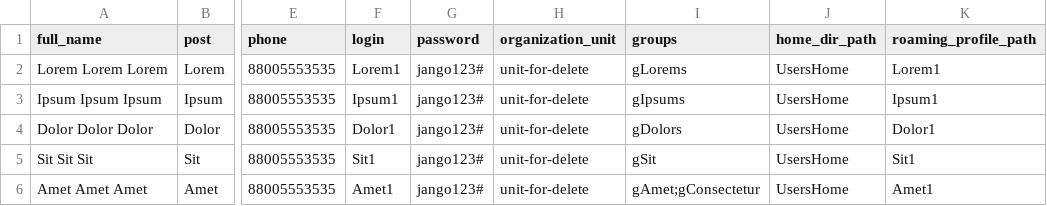
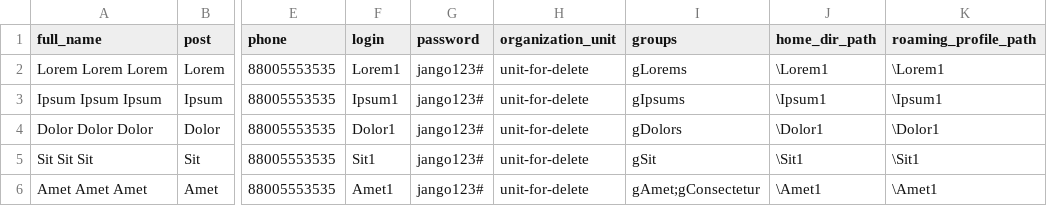
Before and after one commit to wilfordaf/IS-2020-5_Sem, a CSV file: Windows Server/lab2/input.csv, drawn as a sheet; only a part is shown, gaps mark what is left out; the diff names each change by its address in the sheet, - before the commit and + after, or states it on an @@ line.

Commit message:
feat: new home directory path system

```diff
--- a/Windows Server/lab2/input.csv
+++ b/Windows Server/lab2/input.csv
-J2 (home_dir_path): UsersHome
+J2 (home_dir_path): \Lorem1
-K2 (roaming_profile_path): Lorem1
+K2 (roaming_profile_path): \Lorem1
-J3 (home_dir_path): UsersHome
+J3 (home_dir_path): \Ipsum1
-K3 (roaming_profile_path): Ipsum1
+K3 (roaming_profile_path): \Ipsum1
-J4 (home_dir_path): UsersHome
+J4 (home_dir_path): \Dolor1
-K4 (roaming_profile_path): Dolor1
+K4 (roaming_profile_path): \Dolor1
-J5 (home_dir_path): UsersHome
+J5 (home_dir_path): \Sit1
-K5 (roaming_profile_path): Sit1
+K5 (roaming_profile_path): \Sit1
-J6 (home_dir_path): UsersHome
+J6 (home_dir_path): \Amet1
-K6 (roaming_profile_path): Amet1
+K6 (roaming_profile_path): \Amet1
```
Also changed, not shown: 1 other file.
